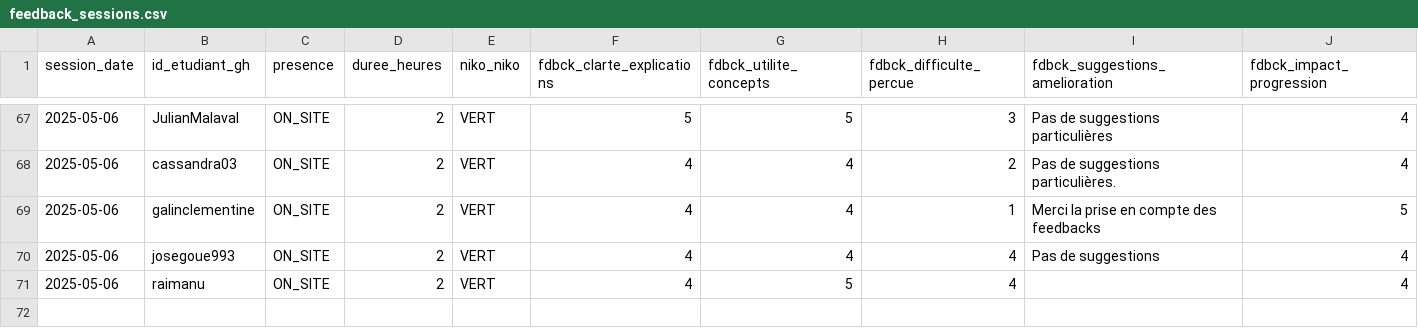
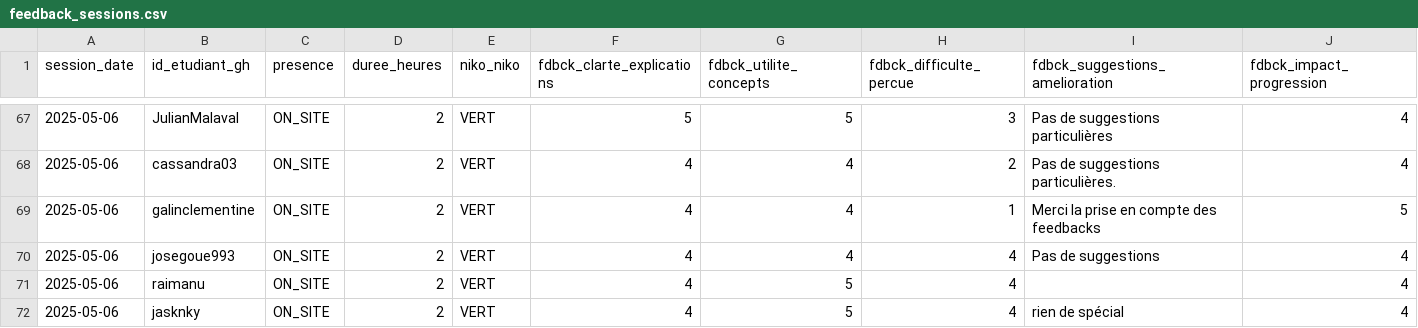
Before and after one commit to playade/unc_iae_miage_interop_si_feedbacks, a CSV file: data/feedback_sessions.csv, drawn as a sheet; only a part is shown, gaps mark what is left out; rows hold the shown columns only; the diff names each change by its address in the sheet, - before the commit and + after, or states it on an @@ line.

Commit message:
Update feedback_sessions.csv

```diff
--- a/data/feedback_sessions.csv
+++ b/data/feedback_sessions.csv
+row 72: 2025-05-06 | jasknky | ON_SITE | 2 | VERT | 4 | 5 | 4 | rien de spécial | 4
```
